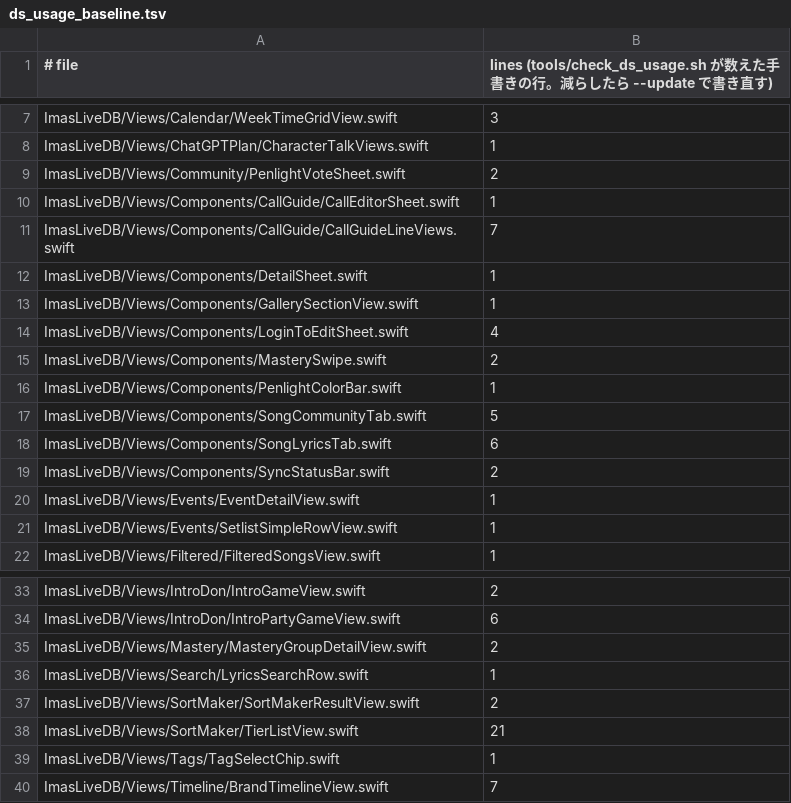
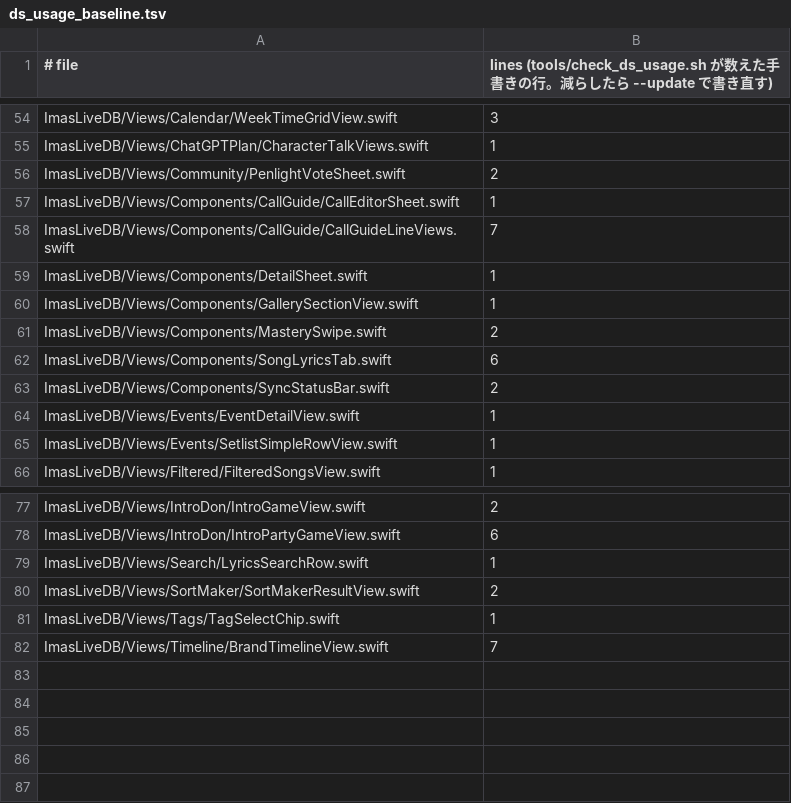
Before and after one commit to fuga-if/idol-live-db, a TSV file: tools/ds_usage_baseline.tsv, drawn as a sheet; only a part is shown, gaps mark what is left out; the diff covers the shown part only.

```diff
--- a/tools/ds_usage_baseline.tsv
+++ b/tools/ds_usage_baseline.tsv
@@ -13,6 +60,3 @@ ImasLiveDB/Views/Components/DetailSheet.swift	1
 ImasLiveDB/Views/Components/GallerySectionView.swift	1
-ImasLiveDB/Views/Components/LoginToEditSheet.swift	4
 ImasLiveDB/Views/Components/MasterySwipe.swift	2
-ImasLiveDB/Views/Components/PenlightColorBar.swift	1
-ImasLiveDB/Views/Components/SongCommunityTab.swift	5
 ImasLiveDB/Views/Components/SongLyricsTab.swift	6
@@ -34,6 +78,4 @@ ImasLiveDB/Views/IntroDon/IntroGameView.swift	2
 ImasLiveDB/Views/IntroDon/IntroPartyGameView.swift	6
-ImasLiveDB/Views/Mastery/MasteryGroupDetailView.swift	2
 ImasLiveDB/Views/Search/LyricsSearchRow.swift	1
 ImasLiveDB/Views/SortMaker/SortMakerResultView.swift	2
-ImasLiveDB/Views/SortMaker/TierListView.swift	21
 ImasLiveDB/Views/Tags/TagSelectChip.swift	1
```
Also changed, not shown: 47 added rows and 1 edited cell elsewhere in this file, 3 other files.
